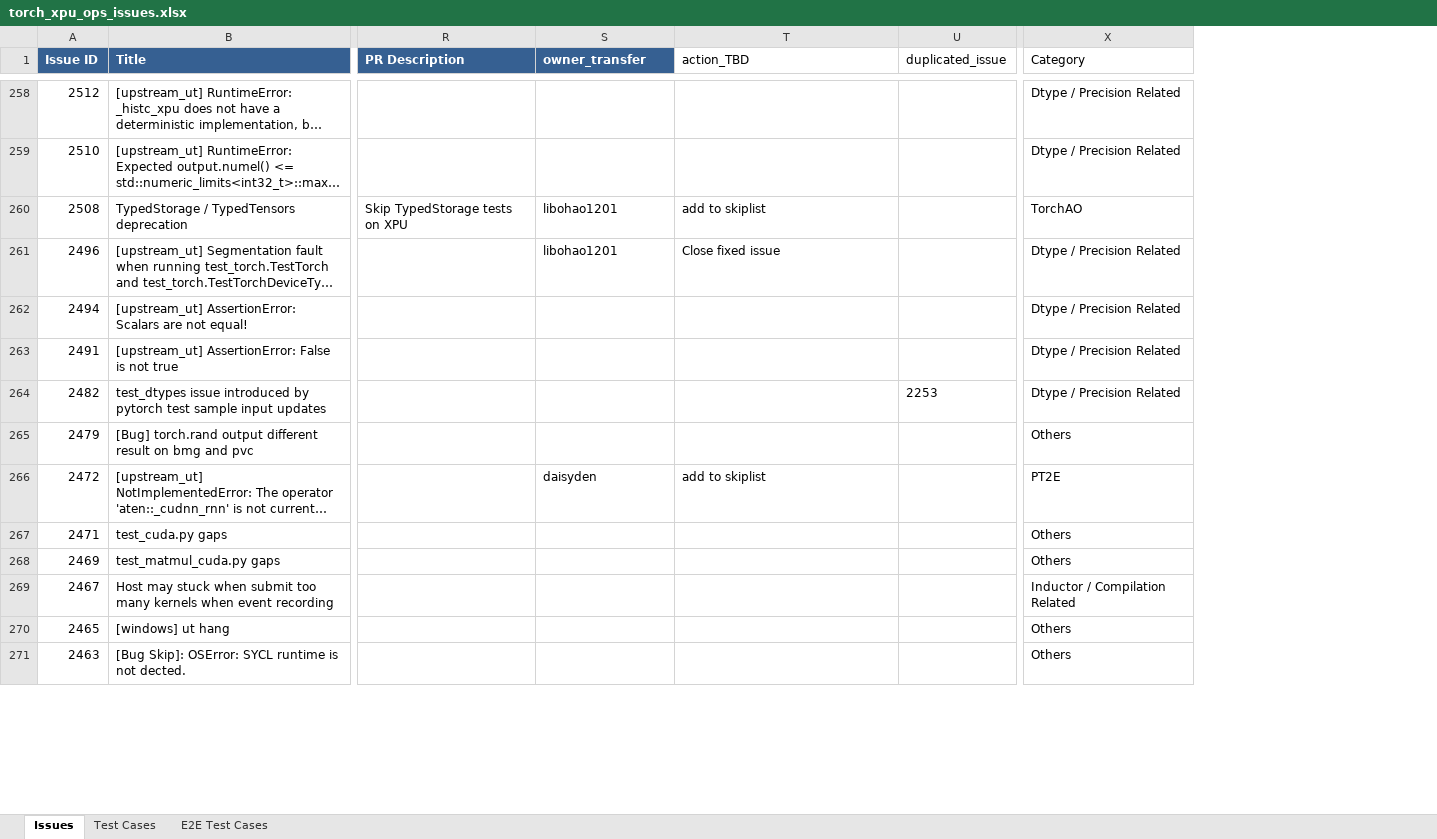
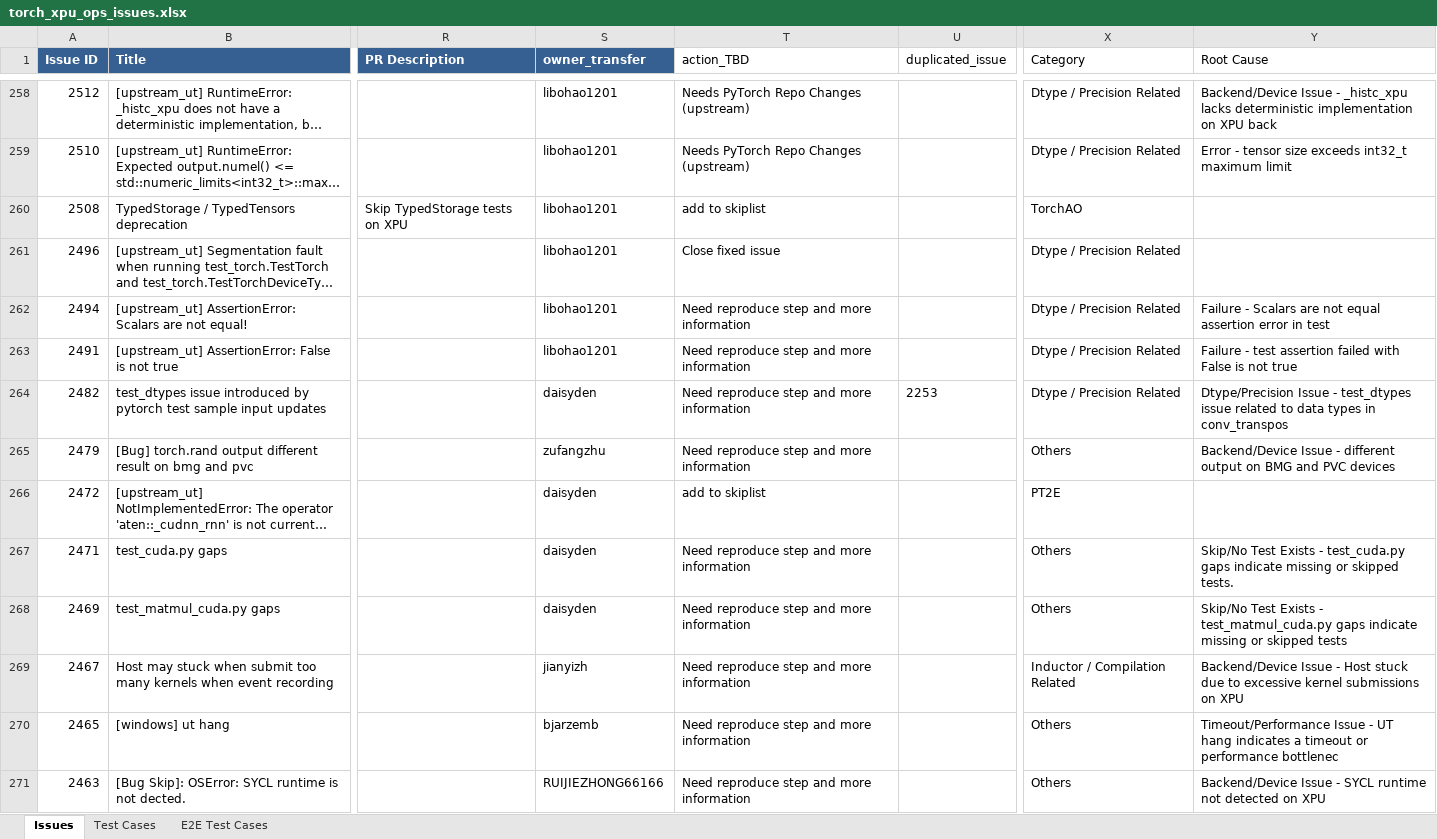
Before and after one commit to daisyden/ai_for_validation, an Excel workbook: opencode/issue_triage/result/torch_xpu_ops_issues.xlsx, sheet Issues, drawn as a sheet; only a part is shown, gaps mark what is left out; long unchanged cells end in …; values as stored, in another font and other column widths than the file's, no borders; the diff covers the shown part only; the diff names each change by its address in the sheet, - before the commit and + after, or states it on an @@ line.

Commit message:
Added need information category in action_TBD

```diff
--- a/opencode/issue_triage/result/torch_xpu_ops_issues.xlsx (sheet Issues)
+++ b/opencode/issue_triage/result/torch_xpu_ops_issues.xlsx (sheet Issues)
+column Y (Root Cause), rows 258-271: Backend/Device Issue - _histc_xpu lacks deterministic implementation on XPU back | Error - tensor size exceeds int32_t maximum limit |  |  | Failure - Scalars are not equal assertion error in test | Failure - test assertion failed with False is not true | Dtype/Precision Issue - test_dtypes issue related to data types in conv_transpos | Backend/Device Issue - different output on BMG and PVC devices |  | Skip/No Test Exists - test_cuda.py gaps indicate missing or skipped tests. | Skip/No Test Exists - test_matmul_cuda.py gaps indicate missing or skipped tests | Backend/Device Issue - Host stuck due to excessive kernel submissions on XPU | Timeout/Performance Issue - UT hang indicates a timeout or performance bottlenec | Backend/Device Issue - SYCL runtime not detected on XPU
-S258:S259 (owner_transfer): (empty)
+S258:S259 (owner_transfer): libohao1201
-T258:T259 (action_TBD): (empty)
+T258:T259 (action_TBD): Needs PyTorch Repo Changes (upstream)
-S262:S263 (owner_transfer): (empty)
+S262:S263 (owner_transfer): libohao1201
-T262:T265 (action_TBD): (empty)
+T262:T265 (action_TBD): Need reproduce step and more information
-S264 (owner_transfer): (empty)
+S264 (owner_transfer): daisyden
-S265 (owner_transfer): (empty)
+S265 (owner_transfer): zufangzhu
-S267:S268 (owner_transfer): (empty)
+S267:S268 (owner_transfer): daisyden
-T267:T271 (action_TBD): (empty)
+T267:T271 (action_TBD): Need reproduce step and more information
-S269 (owner_transfer): (empty)
+S269 (owner_transfer): jianyizh
-S270 (owner_transfer): (empty)
+S270 (owner_transfer): bjarzemb
-S271 (owner_transfer): (empty)
+S271 (owner_transfer): RUIJIEZHONG66166
```
Also changed, not shown: 596 edited cells elsewhere in this sheet, sheet Test Cases, 5 other files.
